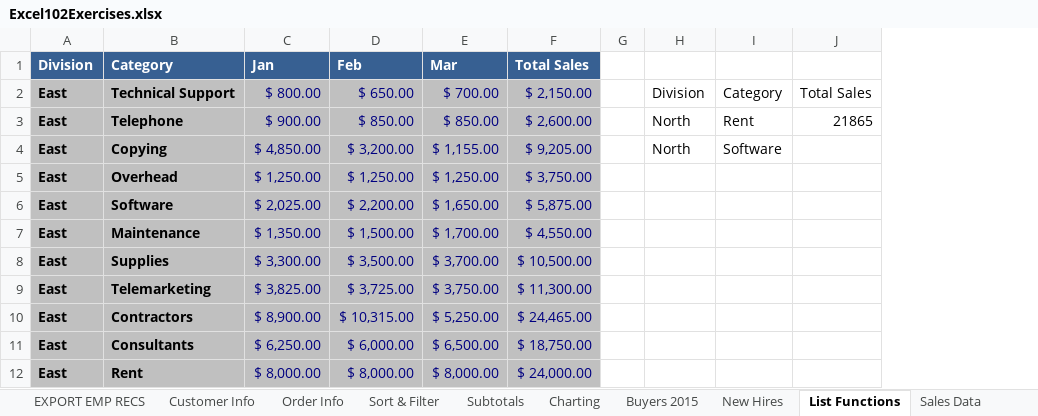
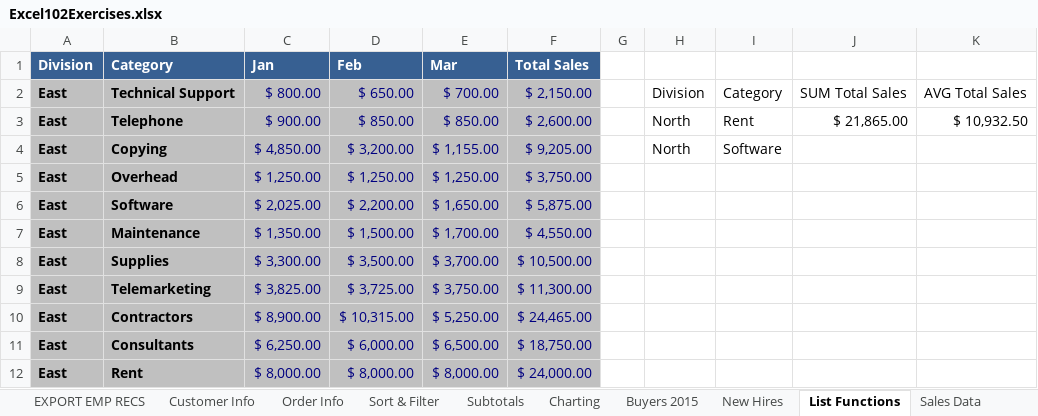
Before and after one commit to jamesacox53/MicrosoftExcelFromBeginnerToAdvanced, an Excel workbook: 15 - Excel List Functions/Excel102Exercises.xlsx, sheet List Functions, drawn as a sheet; only a part is shown; values as stored, in another font and other column widths than the file's, no borders; removed rows and columns are numbered as before the commit, all else as after; the diff names each change by its address in the sheet, - before the commit and + after, or states it on an @@ line.

Commit message:
Completed Excel Function: DAVERAGE()

```diff
--- a/15 - Excel List Functions/Excel102Exercises.xlsx (sheet List Functions)
+++ b/15 - Excel List Functions/Excel102Exercises.xlsx (sheet List Functions)
-column J, rows 2-3: Total Sales | 21865
+column J, rows 2-3: SUM Total Sales | $ 21,865.00
+column K, rows 2-3: AVG Total Sales | $ 10,932.50
```
